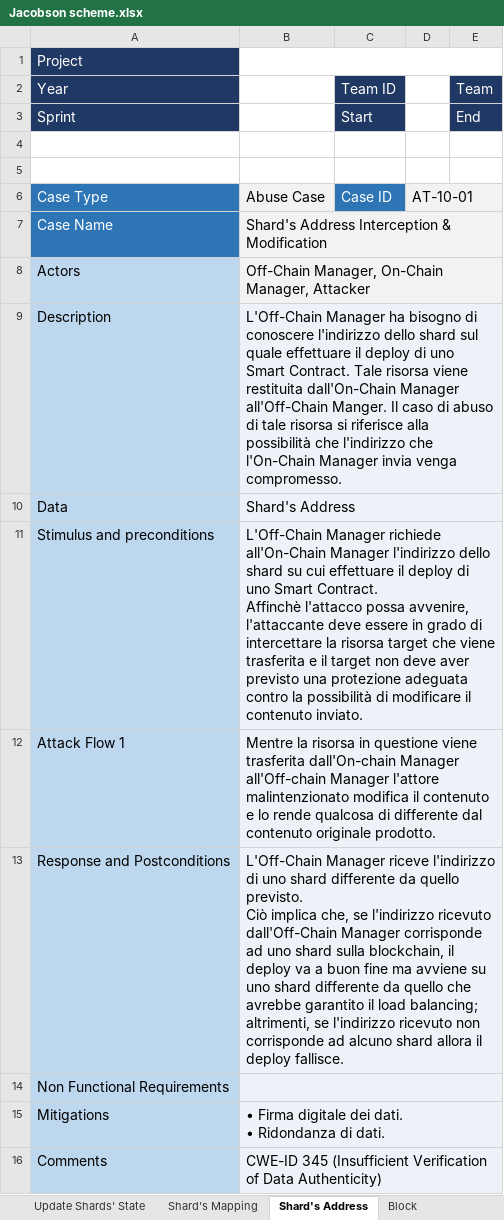
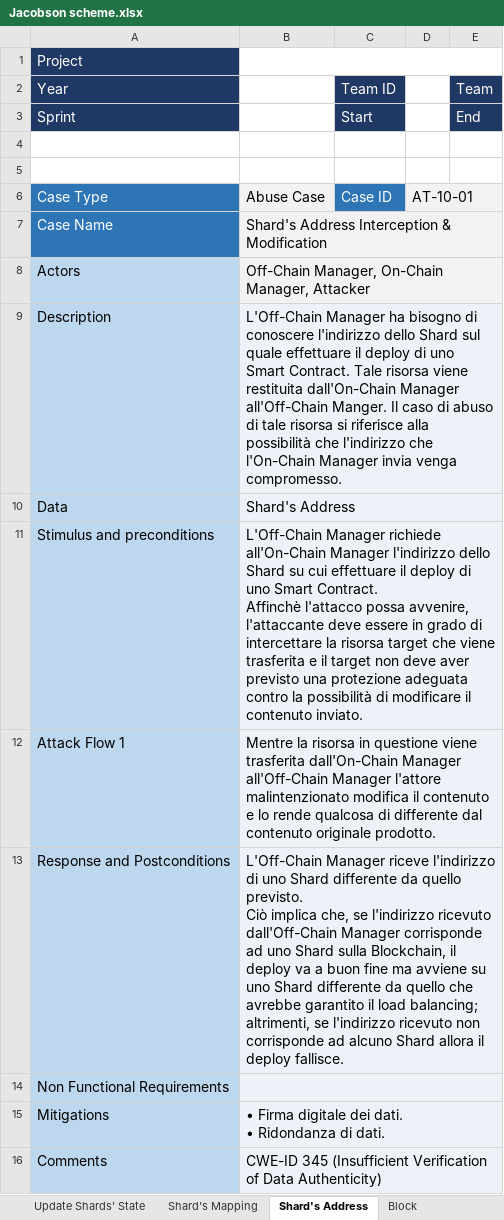
Before and after one commit to AriannaRonci/Librachain, an Excel workbook: Jacobson scheme.xlsx, sheet Shard's Address, drawn as a sheet; values as stored, in another font and other column widths than the file's, no borders; conditional formats not drawn; ↵ is a line break in a cell; the diff names each change by its address in the sheet, - before the commit and + after, or states it on an @@ line.

```diff
--- a/Jacobson scheme.xlsx (sheet Shard's Address)
+++ b/Jacobson scheme.xlsx (sheet Shard's Address)
-B9: …l'indirizzo dello shard sul quale…
+B9: …l'indirizzo dello Shard sul quale…
-B11: …l'indirizzo dello shard su cui…
+B11: …l'indirizzo dello Shard su cui…
-B12: …viene trasferita dall'On-chain Manager all'Off-chain Manager l'attore…
+B12: …viene trasferita dall'On-Chain Manager all'Off-Chain Manager l'attore…
-B13: …di uno shard differente da quello previsto. ↵ Ciò implica che, se l'indirizzo ricevuto dall'Off-Chain Manager corrisponde ad uno shard sulla blockchain, il deploy va a buon fine ma avviene su uno shard differente da quello che avrebbe garantito il load balancing; altrimenti, se l'indirizzo ricevuto non corrisponde ad alcuno shard allora il…
+B13: …di uno Shard differente da quello previsto. ↵ Ciò implica che, se l'indirizzo ricevuto dall'Off-Chain Manager corrisponde ad uno Shard sulla Blockchain, il deploy va a buon fine ma avviene su uno Shard differente da quello che avrebbe garantito il load balancing; altrimenti, se l'indirizzo ricevuto non corrisponde ad alcuno Shard allora il…
```
Also changed, not shown: sheet Deploy Transaction, sheet Block, sheet Update Shards' State, sheet Register, sheet Shard's Mapping, sheet Smart Contract, 3 more sheets, DUAl-STRIDE.xlsx.
